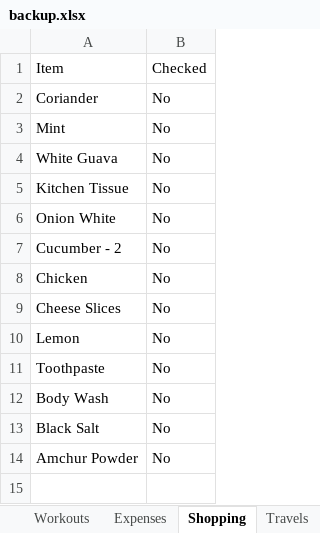
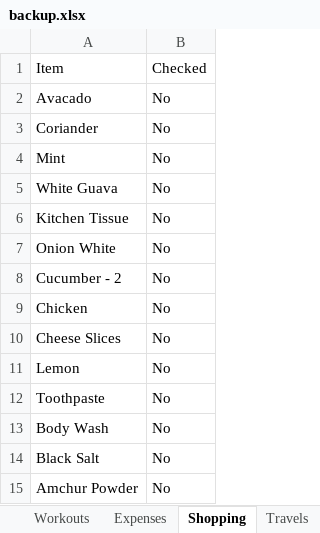
Before and after one commit to itspraveenk/Praveen_Fitness_App, an Excel workbook: data/backup.xlsx, sheet Shopping, drawn as a sheet; values as stored, in another font and other column widths than the file's, no borders; the diff names each change by its address in the sheet, - before the commit and + after, or states it on an @@ line.

Commit message:
Backup: 2026-03-28T11:55:07.421Z

```diff
--- a/data/backup.xlsx (sheet Shopping)
+++ b/data/backup.xlsx (sheet Shopping)
+row 2: Avacado | No
```
